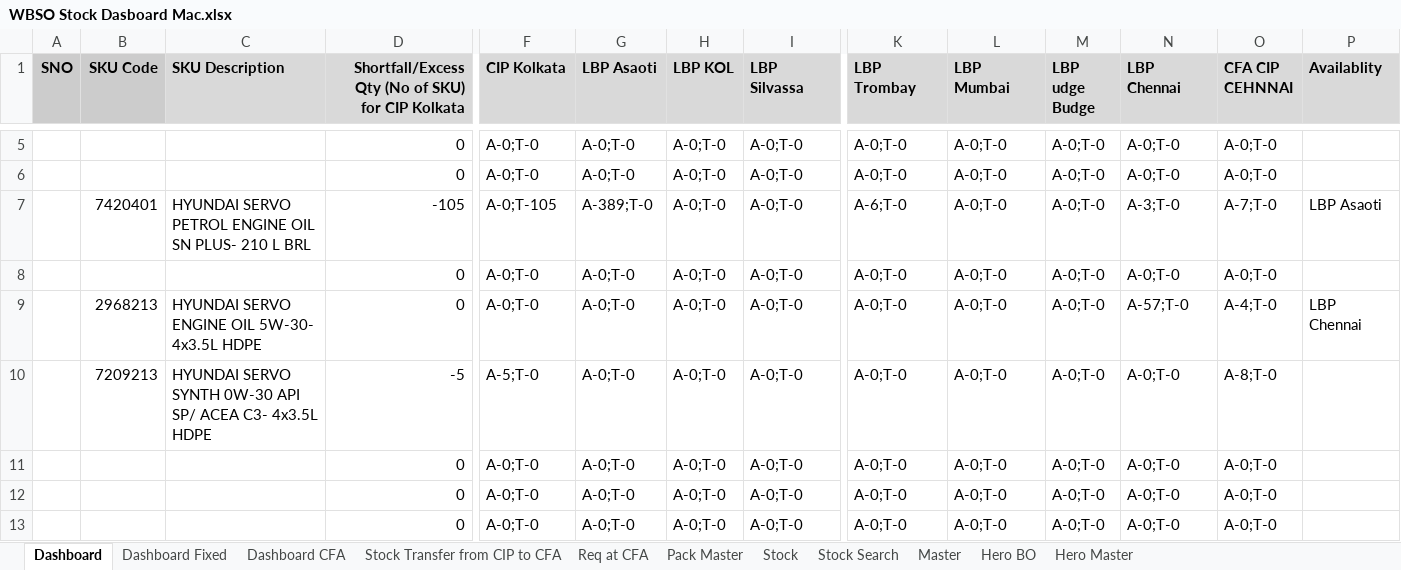
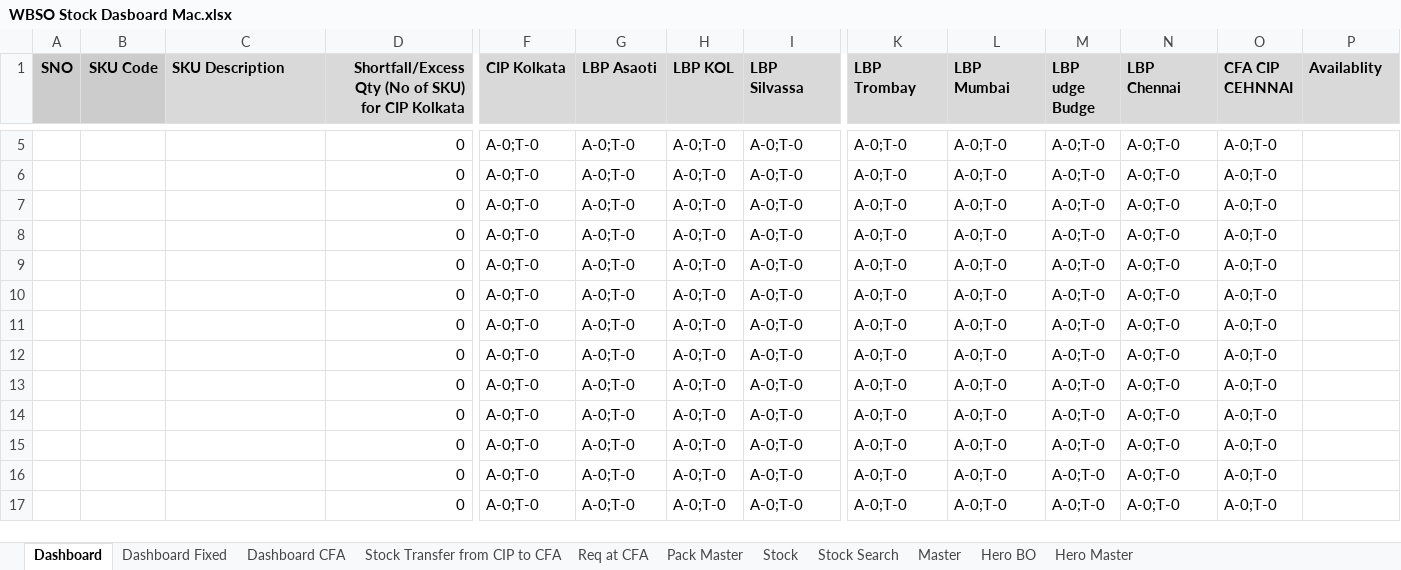
Before and after one commit to faran38-in/Stock-Dashboard, an Excel workbook: WBSO Stock Dasboard Mac.xlsx, sheet Dashboard, drawn as a sheet; only a part is shown, gaps mark what is left out; the shorter side is filled out with more unchanged rows; values as stored, in another font and other column widths than the file's, no borders; conditional formats not drawn; removed rows and columns are numbered as before the commit, all else as after; rows hold the shown columns only; the diff names each change by its address in the sheet, - before the commit and + after, or states it on an @@ line.

```diff
--- a/WBSO Stock Dasboard Mac.xlsx (sheet Dashboard)
+++ b/WBSO Stock Dasboard Mac.xlsx (sheet Dashboard)
-row 7:  | 7420401 | HYUNDAI SERVO PETROL ENGINE OIL SN PLUS- 210 L BRL | -105 | A-0;T-105 | A-389;T-0 | A-0;T-0 | A-0;T-0 | A-6;T-0 | A-0;T-0 | A-0;T-0 | A-3;T-0 | A-7;T-0 | LBP Asaoti
-B8 (SKU Code): 2968213
+B8 (SKU Code): (empty)
-C8 (SKU Description): HYUNDAI SERVO ENGINE OIL 5W-30- 4x3.5L HDPE
+C8 (SKU Description): (empty)
-N8 (LBP Chennai): A-57;T-0
+N8 (LBP Chennai): A-0;T-0
-O8 (CFA CIP CEHNNAI): A-4;T-0
+O8 (CFA CIP CEHNNAI): A-0;T-0
-P8 (Availablity): LBP Chennai
+P8 (Availablity): (empty)
-B9 (SKU Code): 7209213
+B9 (SKU Code): (empty)
-C9 (SKU Description): HYUNDAI SERVO SYNTH 0W-30 API SP/ ACEA C3- 4x3.5L HDPE
+C9 (SKU Description): (empty)
-D9: -5
+D9: 0
-F9 (CIP Kolkata): A-5;T-0
+F9 (CIP Kolkata): A-0;T-0
-O9 (CFA CIP CEHNNAI): A-8;T-0
+O9 (CFA CIP CEHNNAI): A-0;T-0
+row 10:  |  |  | 0 | A-0;T-0 | A-0;T-0 | A-0;T-0 | A-0;T-0 | A-0;T-0 | A-0;T-0 | A-0;T-0 | A-0;T-0 | A-0;T-0
```
Also changed, not shown: sheet Stock, formulas that keep their value.
